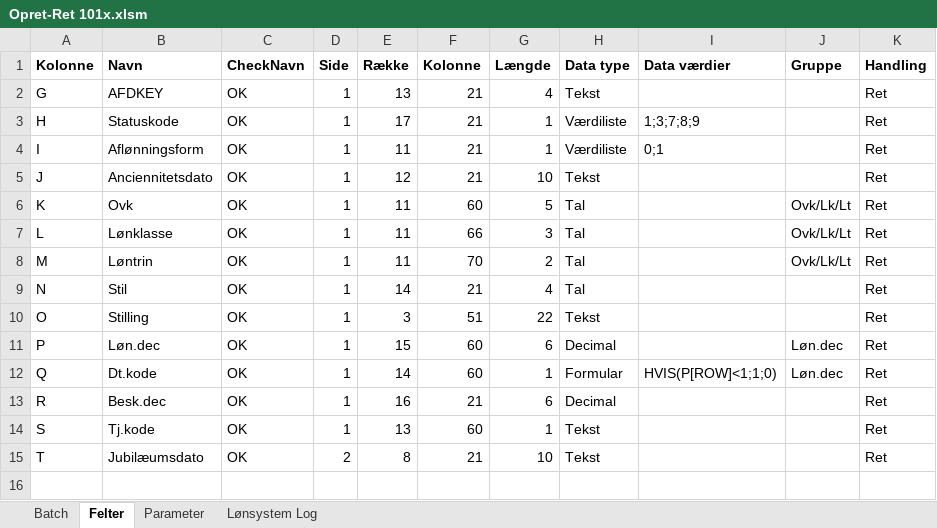
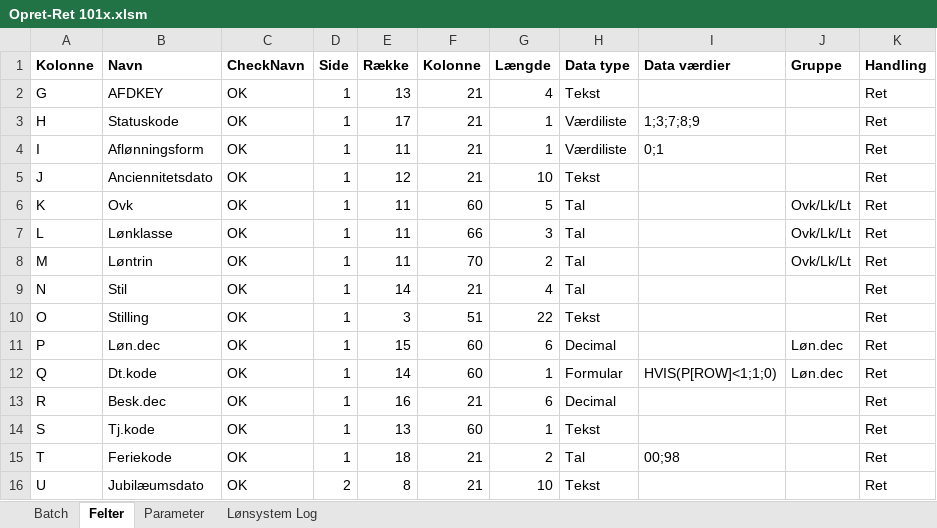
Before and after one commit to anbjj/LS_Script, an Excel workbook: dist/Opret-Ret 101x.xlsm, sheet Felter, drawn as a sheet; values as stored, in another font and other column widths than the file's, no borders; addresses are those after the commit; the diff names each change by its address in the sheet, - before the commit and + after, or states it on an @@ line.

Commit message:
Update Opret-Ret 101x to 1.0.3

```diff
--- a/dist/Opret-Ret 101x.xlsm (sheet Felter)
+++ b/dist/Opret-Ret 101x.xlsm (sheet Felter)
+row 15: T | Feriekode | OK | 1 | 18 | 21 | 2 | Tal | 00;98 |  | Ret
-A16 (Kolonne): T
+A16 (Kolonne): U
```
Also changed, not shown: sheet Batch, formulas that keep their value, 2 other files.
